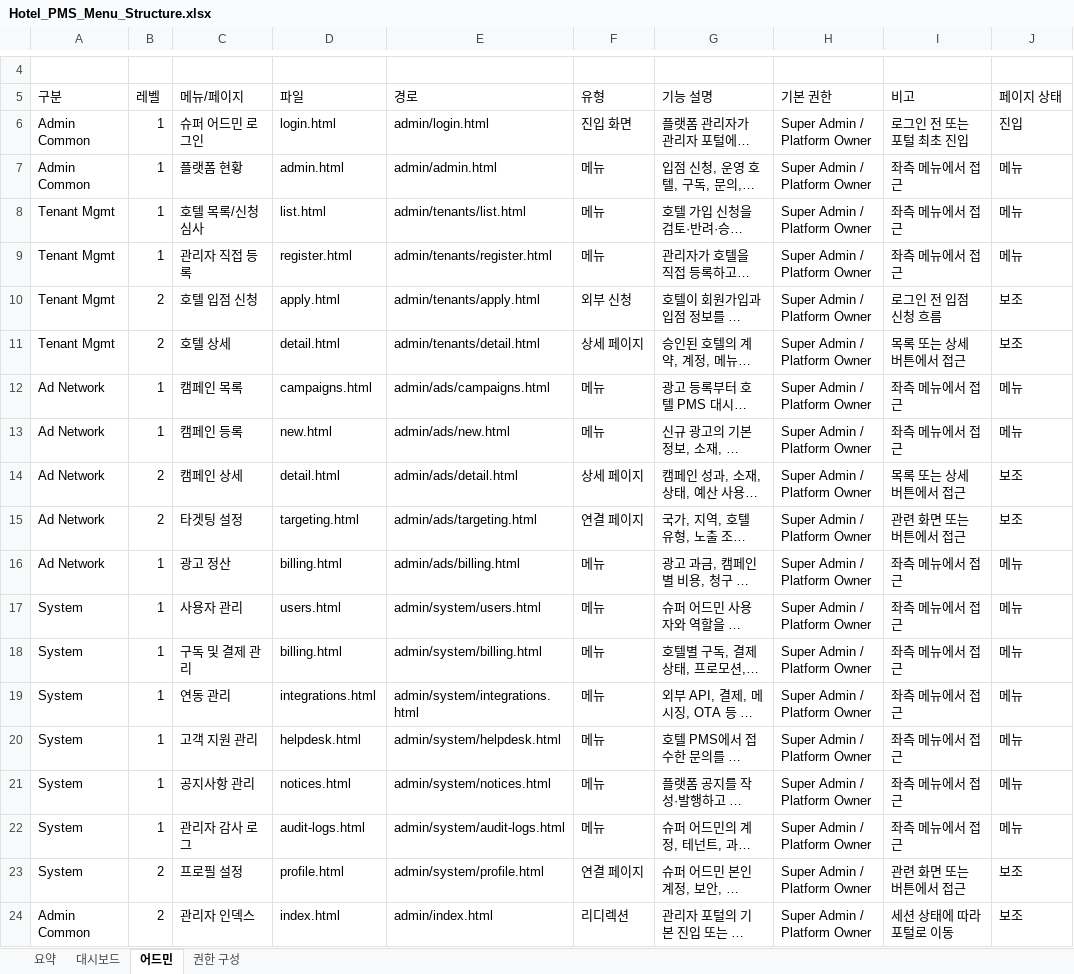
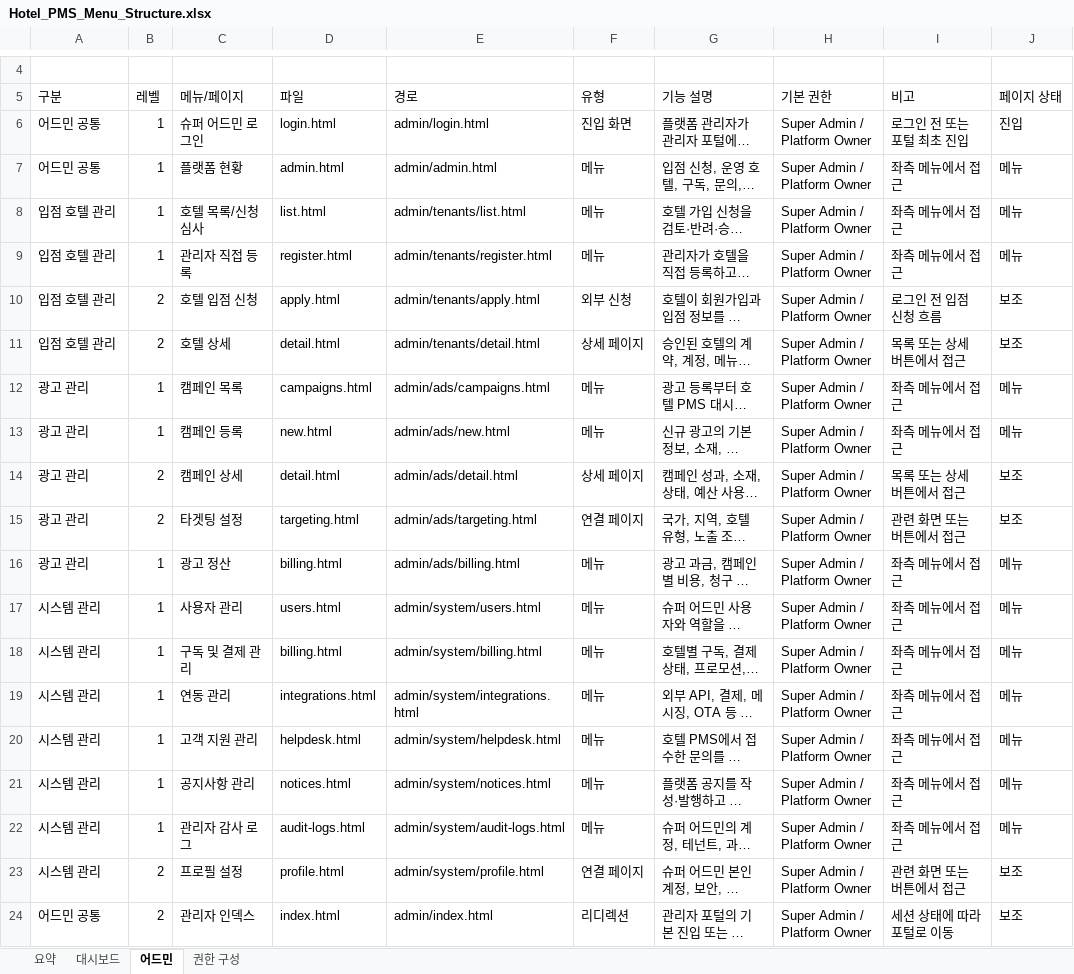
Before and after one commit to giry02/hotelpms, an Excel workbook: outputs/menu-structure/Hotel_PMS_Menu_Structure.xlsx, sheet 어드민, drawn as a sheet; only a part is shown, gaps mark what is left out; long unchanged cells end in …; values as stored, in another font and other column widths than the file's, no cell formats; table styles not drawn; the diff names each change by its address in the sheet, - before the commit and + after, or states it on an @@ line.

```diff
--- a/outputs/menu-structure/Hotel_PMS_Menu_Structure.xlsx (sheet 어드민)
+++ b/outputs/menu-structure/Hotel_PMS_Menu_Structure.xlsx (sheet 어드민)
-A6:A7 (구분): Admin Common
+A6:A7 (구분): 어드민 공통
-A8:A11 (구분): Tenant Mgmt
+A8:A11 (구분): 입점 호텔 관리
-A12:A16 (구분): Ad Network
+A12:A16 (구분): 광고 관리
-A17:A23 (구분): System
+A17:A23 (구분): 시스템 관리
-A24 (구분): Admin Common
+A24 (구분): 어드민 공통
```
Also changed, not shown: sheet 대시보드, sheet 요약, sheet 권한 구성, cell formats.
